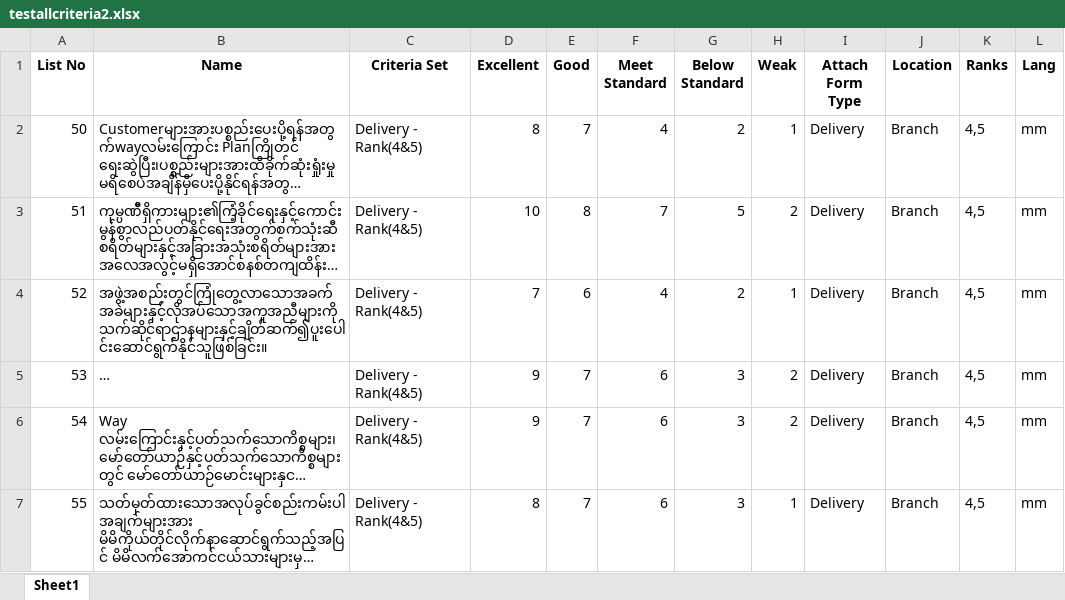
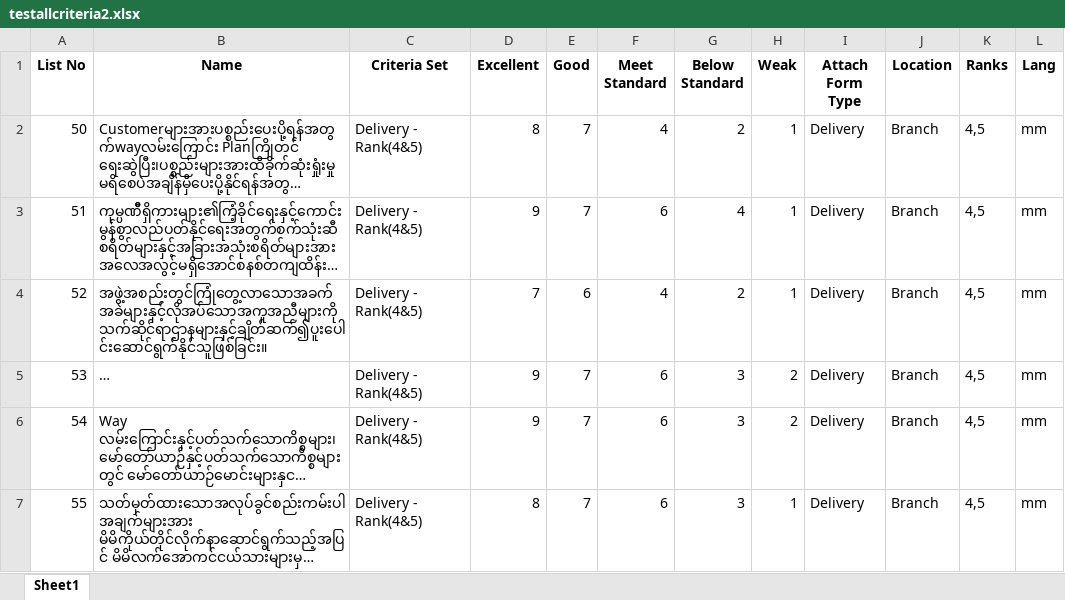
Before and after one commit to thoonshweyi/hr_appraisal, an Excel workbook: public/download/testallcriteria2.xlsx, sheet Sheet1, drawn as a sheet; only a part is shown; long unchanged cells end in …; values as stored, in another font and other column widths than the file's, no borders; the diff names each change by its address in the sheet, - before the commit and + after, or states it on an @@ line.

Commit message:
old criterias

```diff
--- a/public/download/testallcriteria2.xlsx (sheet Sheet1)
+++ b/public/download/testallcriteria2.xlsx (sheet Sheet1)
-D3 (Excellent): 10
+D3 (Excellent): 9
-E3 (Good): 8
+E3 (Good): 7
-F3 (Meet Standard): 7
+F3 (Meet Standard): 6
-G3 (Below Standard): 5
+G3 (Below Standard): 4
-H3 (Weak): 2
+H3 (Weak): 1
```
Also changed, not shown: 3 other files.
